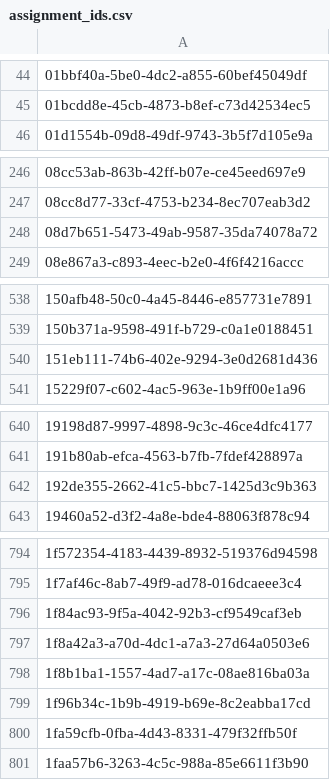
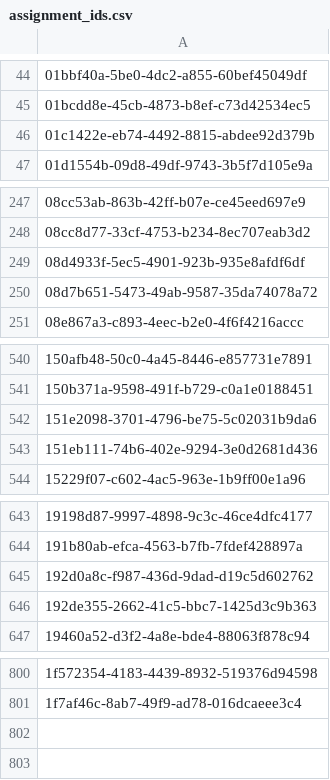
Before and after one commit to hmcts/am-performance-tests, a CSV file: src/gatling/resources/assignment_ids.csv, drawn as a sheet; only a part is shown, gaps mark what is left out; removed rows and columns are numbered as before the commit, all else as after; the diff covers the shown part only; the diff names each change by its address in the sheet, - before the commit and + after, or states it on an @@ line.

```diff
--- a/src/gatling/resources/assignment_ids.csv
+++ b/src/gatling/resources/assignment_ids.csv
+row 46: 01c1422e-eb74-4492-8815-abdee92d379b
+row 249: 08d4933f-5ec5-4901-923b-935e8afdf6df
+row 542: 151e2098-3701-4796-be75-5c02031b9da6
+row 645: 192d0a8c-f987-436d-9dad-d19c5d602762
-row 796: 1f84ac93-9f5a-4042-92b3-cf9549caf3eb
-row 797: 1f8a42a3-a70d-4dc1-a7a3-27d64a0503e6
-row 798: 1f8b1ba1-1557-4ad7-a17c-08ae816ba03a
-row 799: 1f96b34c-1b9b-4919-b69e-8c2eabba17cd
-row 800: 1fa59cfb-0fba-4d43-8331-479f32ffb50f
-row 801: 1faa57b6-3263-4c5c-988a-85e6611f3b90
```
Also changed, not shown: 2 added rows elsewhere in this file, 2 other files.
